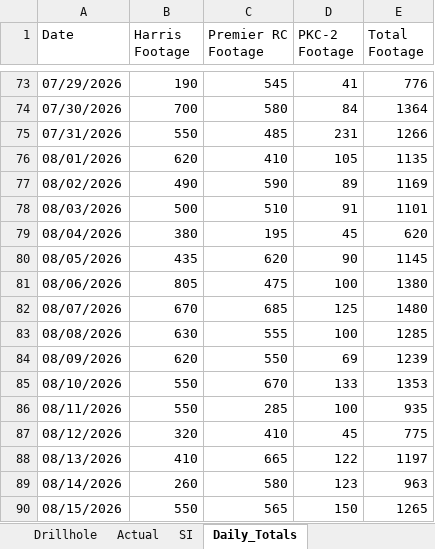
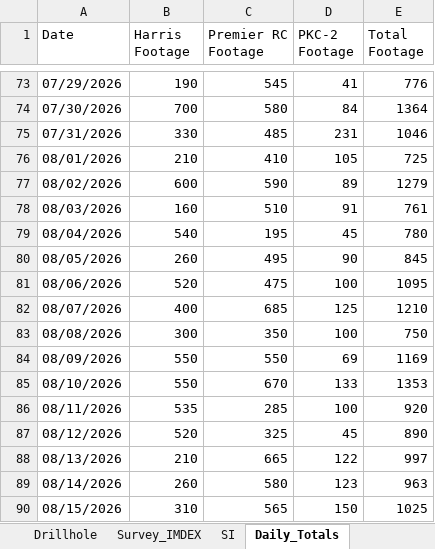
Before and after one commit to jemabantonio-stack/HR_Interactive_Map, an Excel workbook: docs/Hog_Ranch.xlsx, sheet Daily_Totals, drawn as a sheet; only a part is shown, gaps mark what is left out; values as stored, in another font and other column widths than the file's, no borders; the diff covers the shown part only; the diff names each change by its address in the sheet, - before the commit and + after, or states it on an @@ line.

```diff
--- a/docs/Hog_Ranch.xlsx (sheet Daily_Totals)
+++ b/docs/Hog_Ranch.xlsx (sheet Daily_Totals)
-sheet tab: Actual
+sheet tab: Survey_IMDEX
-B75 (Harris Footage): 550
+B75 (Harris Footage): 330
-E75 (Total Footage): 1266
+E75 (Total Footage): 1046
-B76 (Harris Footage): 620
+B76 (Harris Footage): 210
-E76 (Total Footage): 1135
+E76 (Total Footage): 725
-B77 (Harris Footage): 490
+B77 (Harris Footage): 600
-E77 (Total Footage): 1169
+E77 (Total Footage): 1279
-B78 (Harris Footage): 500
+B78 (Harris Footage): 160
-E78 (Total Footage): 1101
+E78 (Total Footage): 761
-B79 (Harris Footage): 380
+B79 (Harris Footage): 540
-E79 (Total Footage): 620
+E79 (Total Footage): 780
-B80 (Harris Footage): 435
+B80 (Harris Footage): 260
-C80 (Premier RC Footage): 620
+C80 (Premier RC Footage): 495
-E80 (Total Footage): 1145
+E80 (Total Footage): 845
-B81 (Harris Footage): 805
+B81 (Harris Footage): 520
-E81 (Total Footage): 1380
+E81 (Total Footage): 1095
-B82 (Harris Footage): 670
+B82 (Harris Footage): 400
-E82 (Total Footage): 1480
+E82 (Total Footage): 1210
-B83 (Harris Footage): 630
+B83 (Harris Footage): 300
-C83 (Premier RC Footage): 555
+C83 (Premier RC Footage): 350
-E83 (Total Footage): 1285
+E83 (Total Footage): 750
-B84 (Harris Footage): 620
+B84 (Harris Footage): 550
-E84 (Total Footage): 1239
+E84 (Total Footage): 1169
-B86 (Harris Footage): 550
+B86 (Harris Footage): 535
-E86 (Total Footage): 935
+E86 (Total Footage): 920
-B87 (Harris Footage): 320
+B87 (Harris Footage): 520
-C87 (Premier RC Footage): 410
+C87 (Premier RC Footage): 325
-E87 (Total Footage): 775
+E87 (Total Footage): 890
-B88 (Harris Footage): 410
+B88 (Harris Footage): 210
-E88 (Total Footage): 1197
+E88 (Total Footage): 997
-B90 (Harris Footage): 550
+B90 (Harris Footage): 310
-E90 (Total Footage): 1265
+E90 (Total Footage): 1025
```
Also changed, not shown: 7 edited cells elsewhere in this sheet, sheet Survey_IMDEX, 2 other files.
